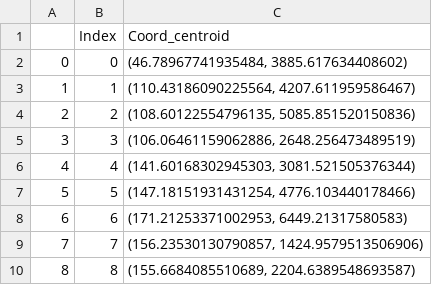
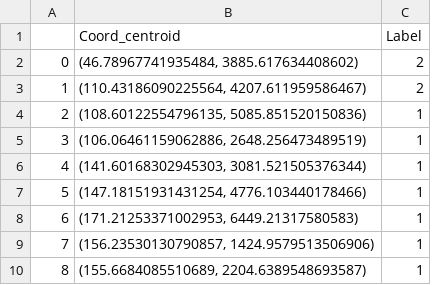
Before and after one commit to martinEcarnot/images_hyperspectrales, a CSV file: img/cropped/var4_2020_x82y12_8000_us_2x_2022-04-27T093216_corr_centroids.csv, drawn as a sheet; only a part is shown; removed rows and columns are numbered as before the commit, all else as after; the diff names each change by its address in the sheet, - before the commit and + after, or states it on an @@ line.

Commit message:
excel avec liste defauts des grains

```diff
--- a/img/cropped/var4_2020_x82y12_8000_us_2x_2022-04-27T093216_corr_centroids.csv
+++ b/img/cropped/var4_2020_x82y12_8000_us_2x_2022-04-27T093216_corr_centroids.csv
-column B (Index), rows 2-10: 0 | 1 | 2 | 3 | 4 | 5 | 6 | 7 | 8
+column C (Label), rows 2-10: 2 | 2 | 1 | 1 | 1 | 1 | 1 | 1 | 1
```
Also changed, not shown: 5 other files.
